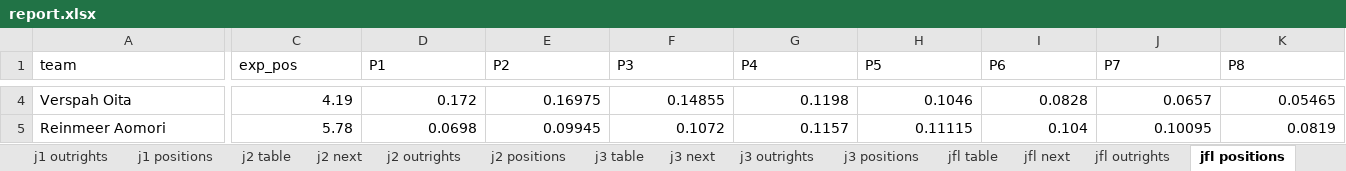
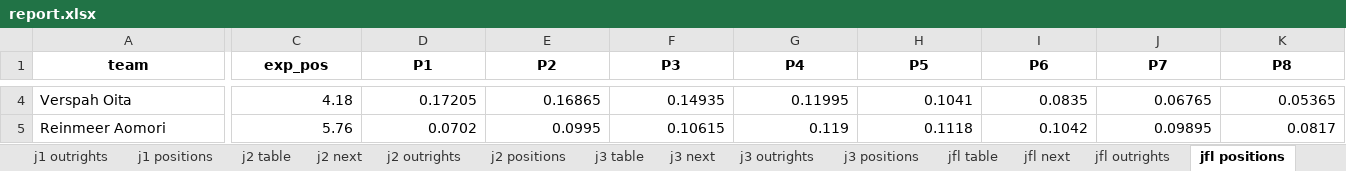
Before and after one commit to mpournouzi/soccer-model-jpn, an Excel workbook: output/japan/report.xlsx, sheet jfl positions, drawn as a sheet; only a part is shown, gaps mark what is left out; values as stored, in another font and other column widths than the file's, no borders; the diff covers the shown part only; the diff names each change by its address in the sheet, - before the commit and + after, or states it on an @@ line.

```diff
--- a/output/japan/report.xlsx (sheet jfl positions)
+++ b/output/japan/report.xlsx (sheet jfl positions)
@@ A1:K1 bold: off → on, alignment: left → center @@
-C4 (exp_pos): 4.19
+C4 (exp_pos): 4.18
-D4 (P1): 0.172
+D4 (P1): 0.17205
-E4 (P2): 0.16975
+E4 (P2): 0.16865
-F4 (P3): 0.14855
+F4 (P3): 0.14935
-G4 (P4): 0.1198
+G4 (P4): 0.11995
-H4 (P5): 0.1046
+H4 (P5): 0.1041
-I4 (P6): 0.0828
+I4 (P6): 0.0835
-J4 (P7): 0.0657
+J4 (P7): 0.06765
-K4 (P8): 0.05465
+K4 (P8): 0.05365
-C5 (exp_pos): 5.78
+C5 (exp_pos): 5.76
-D5 (P1): 0.0698
+D5 (P1): 0.0702
-E5 (P2): 0.09945
+E5 (P2): 0.0995
-F5 (P3): 0.1072
+F5 (P3): 0.10615
-G5 (P4): 0.1157
+G5 (P4): 0.119
-H5 (P5): 0.11115
+H5 (P5): 0.1118
-I5 (P6): 0.104
+I5 (P6): 0.1042
-J5 (P7): 0.10095
+J5 (P7): 0.09895
-K5 (P8): 0.0819
+K5 (P8): 0.0817
```
Also changed, not shown: 1 added row, 1 removed row, 230 edited cells and cell formats elsewhere in this sheet, sheet j1 positions, sheet j2 positions, sheet j3 positions, sheet Ratings, sheet emperors_cup outrights, sheet j2 next, 14 more sheets, 22 other files.
